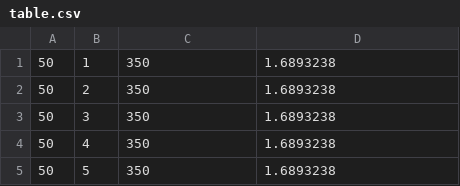
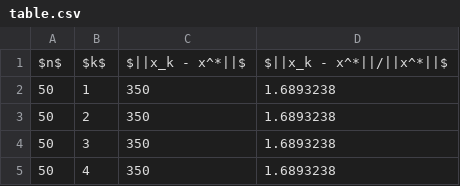
Before and after one commit to Dmozze/optimization-methods, a CSV file: third-lab/tex/gauss/table.csv, drawn as a sheet; only a part is shown; the shorter side is filled out with more unchanged rows; the diff names each change by its address in the sheet, - before the commit and + after, or states it on an @@ line.

```diff
--- a/third-lab/tex/gauss/table.csv
+++ b/third-lab/tex/gauss/table.csv
+row 1: $n$ | $k$ | $||x_k - x^*||$ | $||x_k - x^*||/||x^*||$
```
Also changed, not shown: third-lab/tex/lu/table.csv, third-lab/tex/lu/table_hilbert.csv, 4 other files.
